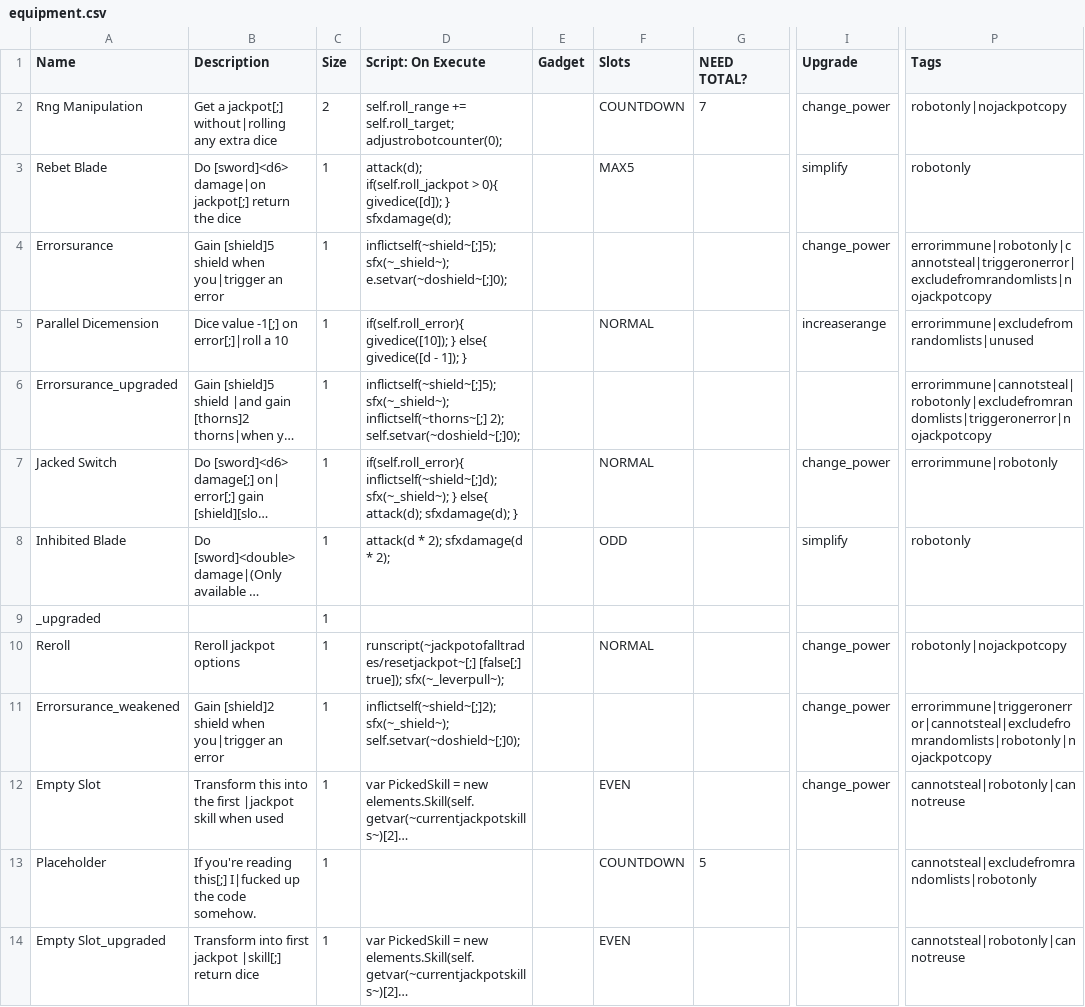
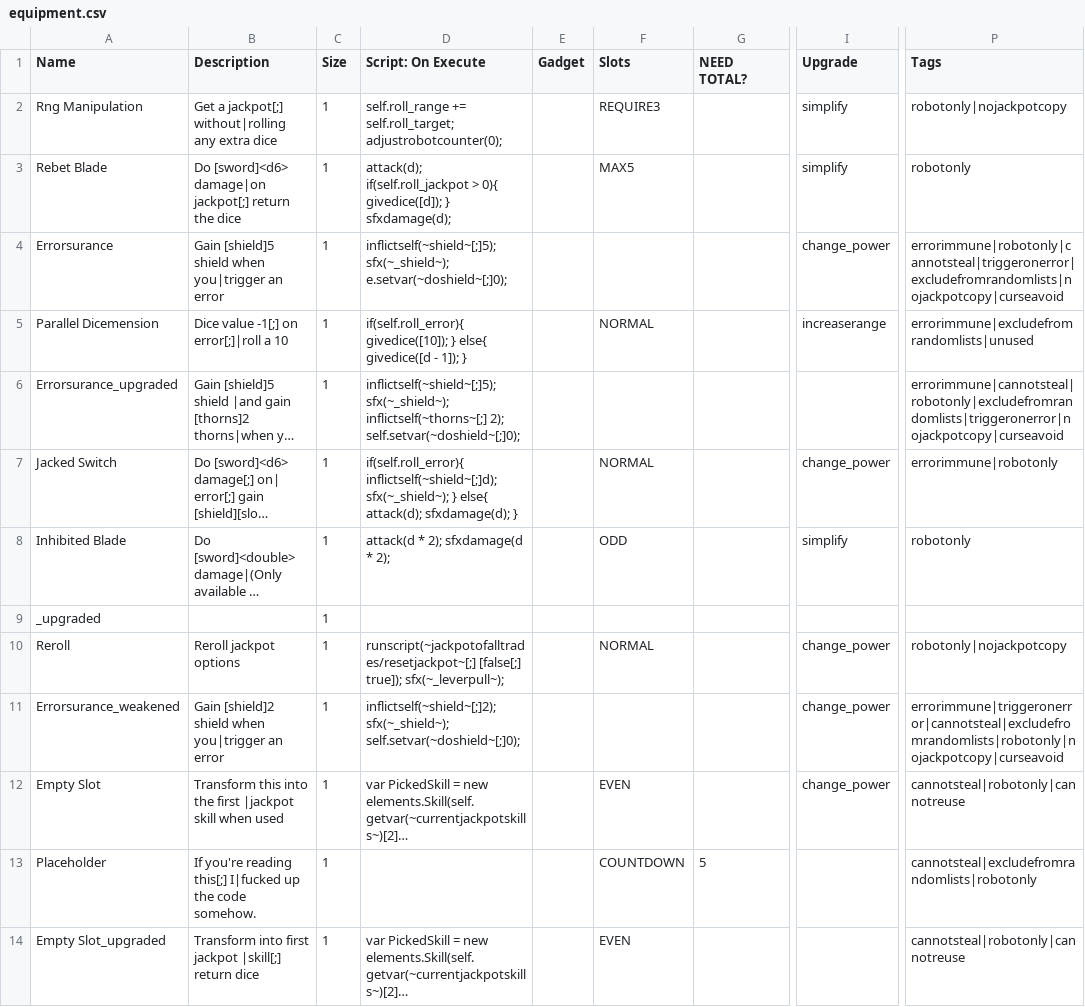
Before and after one commit to Polly224/pollymod, a CSV file: _append/data/text/equipment.csv, drawn as a sheet; only a part is shown, gaps mark what is left out; long unchanged cells end in …; the diff covers the shown part only; the diff names each change by its address in the sheet, - before the commit and + after, or states it on an @@ line.

Commit message:
changed starting equipment

```diff
--- a/_append/data/text/equipment.csv
+++ b/_append/data/text/equipment.csv
-C2 (Size): 2
+C2 (Size): 1
-F2 (Slots): COUNTDOWN
+F2 (Slots): REQUIRE3
-G2 (NEED TOTAL?): 7
+G2 (NEED TOTAL?): (empty)
-I2 (Upgrade): change_power
+I2 (Upgrade): simplify
-P4 (Tags): errorimmune|robotonly|cannotsteal|triggeronerror|excludefromrandomlists|nojackpotcopy
+P4 (Tags): errorimmune|robotonly|cannotsteal|triggeronerror|excludefromrandomlists|nojackpotcopy|curseavoid
-P6 (Tags): errorimmune|cannotsteal|robotonly|excludefromrandomlists|triggeronerror|nojackpotcopy
+P6 (Tags): errorimmune|cannotsteal|robotonly|excludefromrandomlists|triggeronerror|nojackpotcopy|curseavoid
-P11 (Tags): errorimmune|triggeronerror|cannotsteal|excludefromrandomlists|robotonly|nojackpotcopy
+P11 (Tags): errorimmune|triggeronerror|cannotsteal|excludefromrandomlists|robotonly|nojackpotcopy|curseavoid
```
Also changed, not shown: 1 added row, 2 removed rows and 8 edited cells elsewhere in this file, data/text/episodes.csv, 1 other file.
